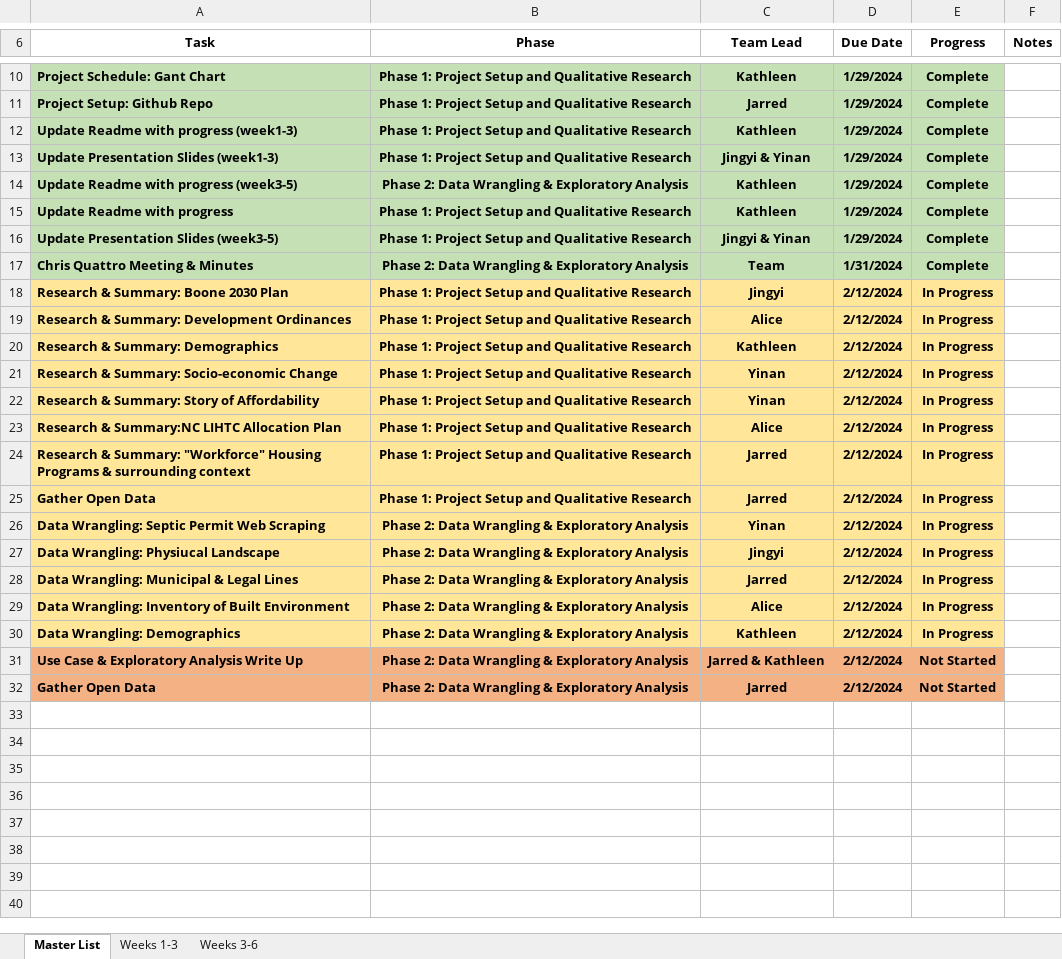
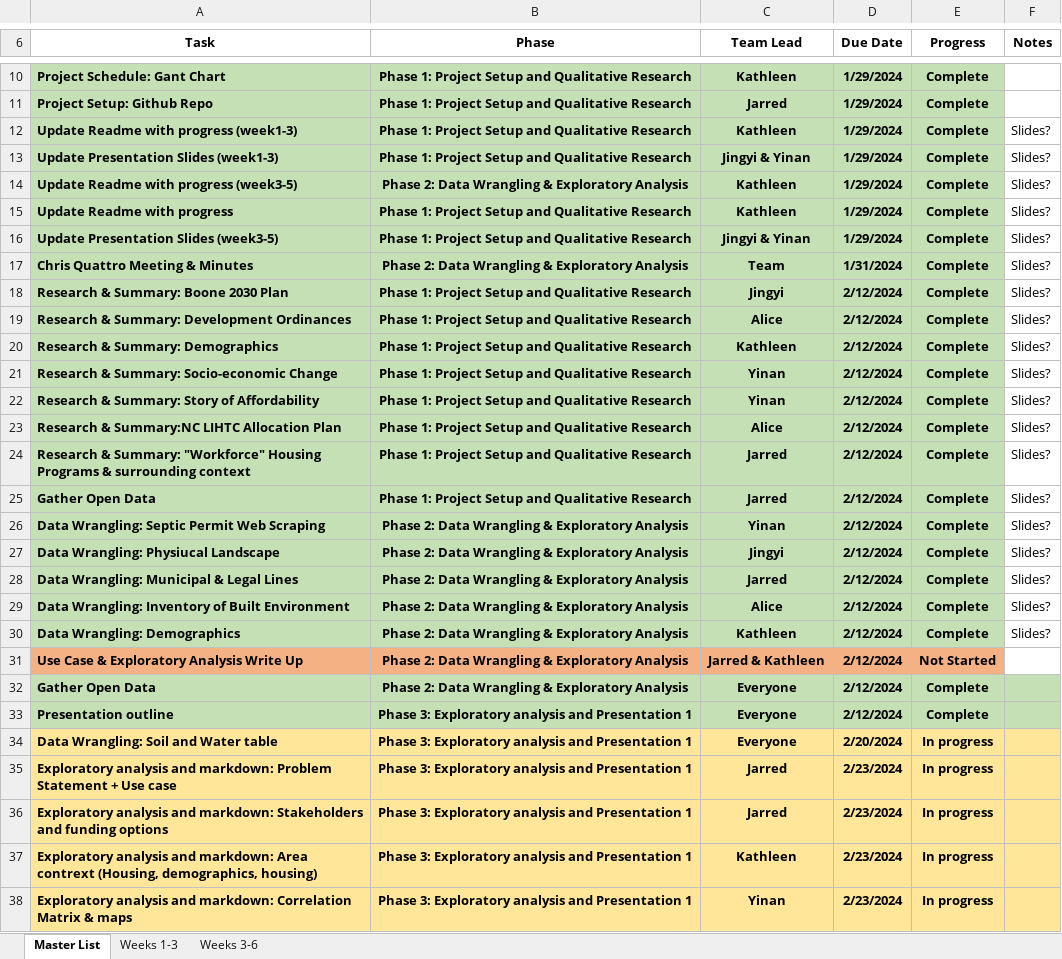
Before and after one commit to JarredERandall/Musa_801_Watauga, an Excel workbook: Project_Management/Master_TaskList.xlsx, sheet Master List, drawn as a sheet; only a part is shown, gaps mark what is left out; values as stored, in another font and other column widths than the file's, no borders; the diff covers the shown part only; the diff names each change by its address in the sheet, - before the commit and + after, or states it on an @@ line.

```diff
--- a/Project_Management/Master_TaskList.xlsx (sheet Master List)
+++ b/Project_Management/Master_TaskList.xlsx (sheet Master List)
-F12:F30 (Notes): (empty)
+F12:F30 (Notes): Slides?
-A18:E30 fill: #FFE699
+A18:E30 fill: #C5E0B4
-E18:E30 (Progress): In Progress
+E18:E30 (Progress): Complete
-A32:E32 fill: #F4B183
+A32:E32 fill: #C5E0B4
-C32 (Team Lead): Jarred
+C32 (Team Lead): Everyone
-E32 (Progress): Not Started
+E32 (Progress): Complete
-F32 fill: none
+F32 fill: #C5E0B4
+row 33: Presentation outline | Phase 3: Exploratory analysis and Presentation 1 | Everyone | 2/12/2024 | Complete
+row 34: Data Wrangling: Soil and Water table | Phase 3: Exploratory analysis and Presentation 1 | Everyone | 2/20/2024 | In progress
+row 35: Exploratory analysis and markdown: Problem Statement + Use case | Phase 3: Exploratory analysis and Presentation 1 | Jarred | 2/23/2024 | In progress
+row 36: Exploratory analysis and markdown: Stakeholders and funding options | Phase 3: Exploratory analysis and Presentation 1 | Jarred | 2/23/2024 | In progress
+row 37: Exploratory analysis and markdown: Area contrext (Housing, demographics, housing) | Phase 3: Exploratory analysis and Presentation 1 | Kathleen | 2/23/2024 | In progress
+row 38: Exploratory analysis and markdown: Correlation Matrix & maps | Phase 3: Exploratory analysis and Presentation 1 | Yinan | 2/23/2024 | In progress
```
Also changed, not shown: 4 added rows elsewhere in this sheet, sheet Weeks 3-6, sheet Weeks 1-3, formulas that keep their value.
